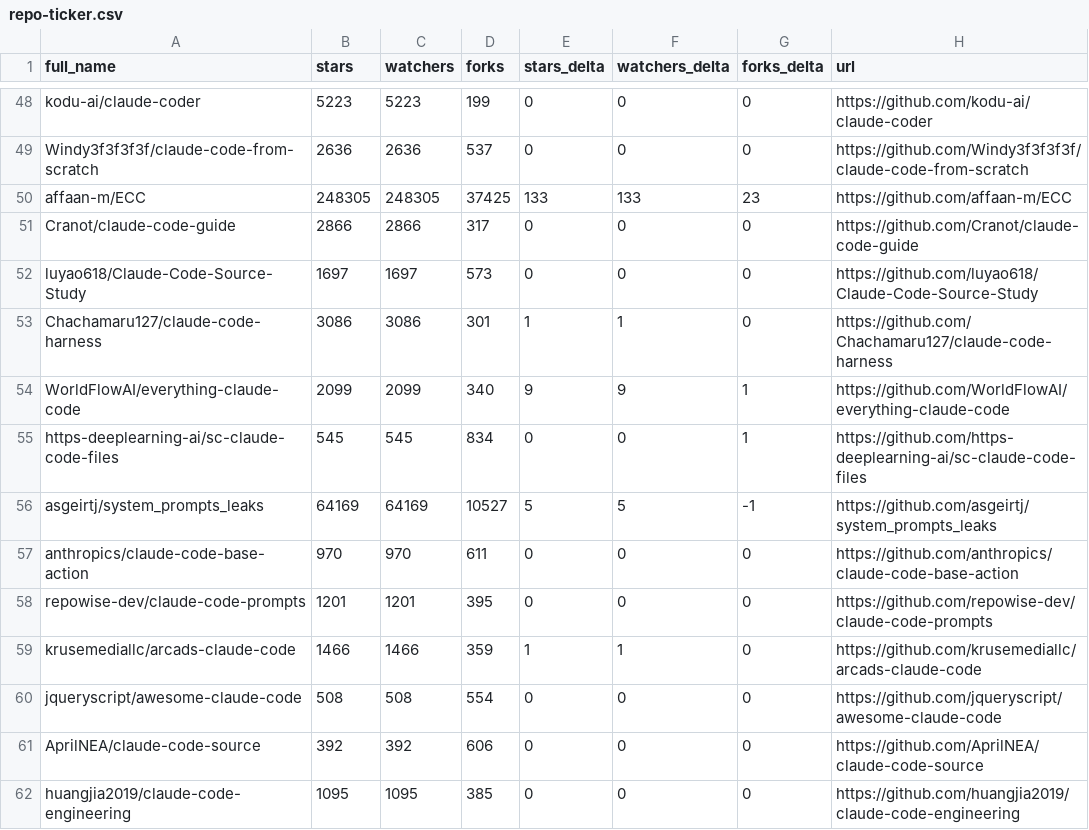
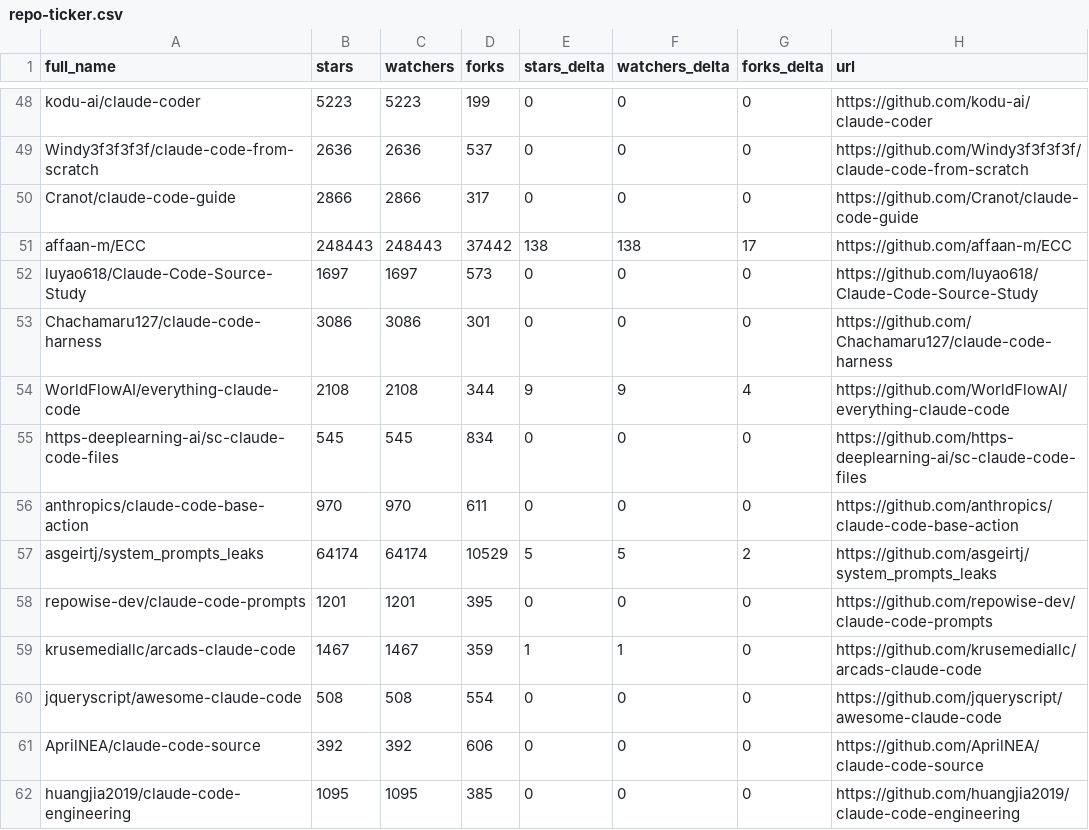
Before and after one commit to bryansayler/awesome-claude-code, a CSV file: data/repo-ticker.csv, drawn as a sheet; only a part is shown, gaps mark what is left out; the diff covers the shown part only.

```diff
--- a/data/repo-ticker.csv
+++ b/data/repo-ticker.csv
@@ -49,12 +49,12 @@ kodu-ai/claude-coder,5223,5223,199,0,0,0,https://github.com/kodu-ai/claude-coder
 Windy3f3f3f3f/claude-code-from-scratch,2636,2636,537,0,0,0,https://github.com/Windy3f3f3f3f/claude-code-from-scratch
-affaan-m/ECC,248305,248305,37425,133,133,23,https://github.com/affaan-m/ECC
 Cranot/claude-code-guide,2866,2866,317,0,0,0,https://github.com/Cranot/claude-code-guide
+affaan-m/ECC,248443,248443,37442,138,138,17,https://github.com/affaan-m/ECC
 luyao618/Claude-Code-Source-Study,1697,1697,573,0,0,0,https://github.com/luyao618/Claude-Code-Source-Study
-Chachamaru127/claude-code-harness,3086,3086,301,1,1,0,https://github.com/Chachamaru127/claude-code-harness
-WorldFlowAI/everything-claude-code,2099,2099,340,9,9,1,https://github.com/WorldFlowAI/everything-claude-code
-https-deeplearning-ai/sc-claude-code-files,545,545,834,0,0,1,https://github.com/https-deeplearning-ai/sc-claude-code-files
-asgeirtj/system_prompts_leaks,64169,64169,10527,5,5,-1,https://github.com/asgeirtj/system_prompts_leaks
+Chachamaru127/claude-code-harness,3086,3086,301,0,0,0,https://github.com/Chachamaru127/claude-code-harness
+WorldFlowAI/everything-claude-code,2108,2108,344,9,9,4,https://github.com/WorldFlowAI/everything-claude-code
+https-deeplearning-ai/sc-claude-code-files,545,545,834,0,0,0,https://github.com/https-deeplearning-ai/sc-claude-code-files
 anthropics/claude-code-base-action,970,970,611,0,0,0,https://github.com/anthropics/claude-code-base-action
+asgeirtj/system_prompts_leaks,64174,64174,10529,5,5,2,https://github.com/asgeirtj/system_prompts_leaks
 repowise-dev/claude-code-prompts,1201,1201,395,0,0,0,https://github.com/repowise-dev/claude-code-prompts
-krusemediallc/arcads-claude-code,1466,1466,359,1,1,0,https://github.com/krusemediallc/arcads-claude-code
+krusemediallc/arcads-claude-code,1467,1467,359,1,1,0,https://github.com/krusemediallc/arcads-claude-code
 jqueryscript/awesome-claude-code,508,508,554,0,0,0,https://github.com/jqueryscript/awesome-claude-code
```
Also changed, not shown: 1 added row, 1 removed row, 2 moved rows and 95 edited cells elsewhere in this file, 2 other files.
